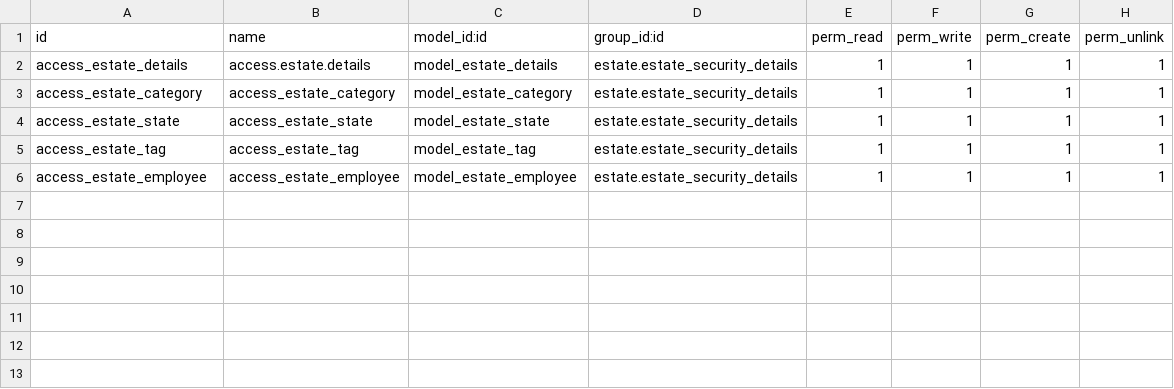
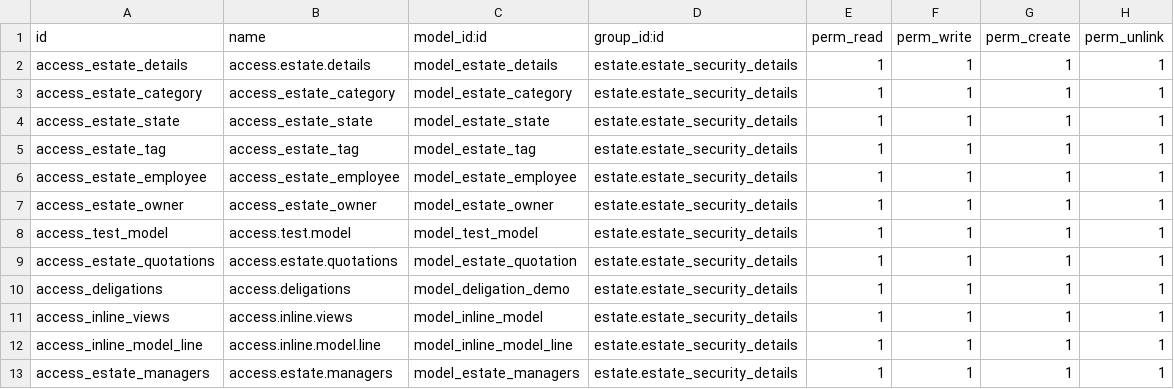
Before and after one commit to sarang0414/Odoo14-Training, a CSV file: estate/security/ir.model.access.csv, drawn as a sheet.

```diff
--- a/estate/security/ir.model.access.csv
+++ b/estate/security/ir.model.access.csv
@@ -6 +6,8 @@ access_estate_tag,access_estate_tag,model_estate_tag,estate.estate_security_deta
 access_estate_employee,access_estate_employee,model_estate_employee,estate.estate_security_details,1,1,1,1
+access_estate_owner,access_estate_owner,model_estate_owner,estate.estate_security_details,1,1,1,1
+access_test_model,access.test.model,model_test_model,estate.estate_security_details,1,1,1,1
+access_estate_quotations,access.estate.quotations,model_estate_quotation,estate.estate_security_details,1,1,1,1
+access_deligations,access.deligations,model_deligation_demo,estate.estate_security_details,1,1,1,1
+access_inline_views,access.inline.views,model_inline_model,estate.estate_security_details,1,1,1,1
+access_inline_model_line,access.inline.model.line,model_inline_model_line,estate.estate_security_details,1,1,1,1
+access_estate_managers,access.estate.managers,model_estate_managers,estate.estate_security_details,1,1,1,1
```
Also changed, not shown: 32 other files.
